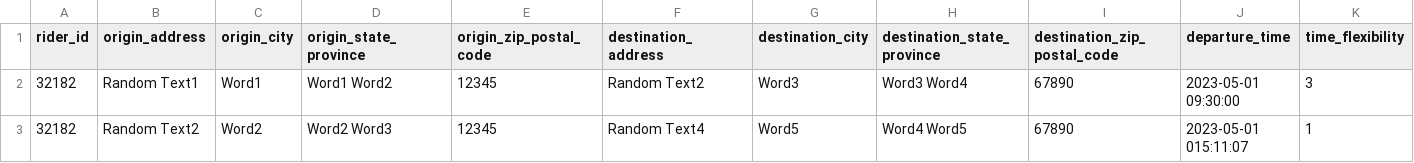
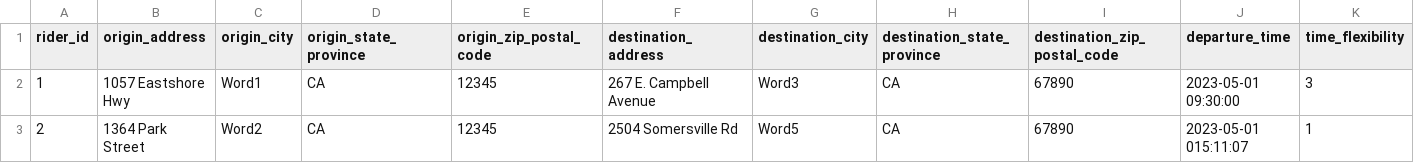
Before and after one commit to zeeshanRandhawa/az3tech, a CSV file: testFiles/rider_routes.csv, drawn as a sheet; only a part is shown; the diff names each change by its address in the sheet, - before the commit and + after, or states it on an @@ line.

```diff
--- a/testFiles/rider_routes.csv
+++ b/testFiles/rider_routes.csv
-A2 (rider_id): 32182
+A2 (rider_id): 1
-B2 (origin_address): Random Text1
+B2 (origin_address): 1057 Eastshore Hwy
-D2 (origin_state_province): Word1 Word2
+D2 (origin_state_province): CA
-F2 (destination_address): Random Text2
+F2 (destination_address): 267 E. Campbell Avenue
-H2 (destination_state_province): Word3 Word4
+H2 (destination_state_province): CA
-A3 (rider_id): 32182
+A3 (rider_id): 2
-B3 (origin_address): Random Text2
+B3 (origin_address): 1364 Park Street
-D3 (origin_state_province): Word2 Word3
+D3 (origin_state_province): CA
-F3 (destination_address): Random Text4
+F3 (destination_address): 2504 Somersville Rd
-H3 (destination_state_province): Word4 Word5
+H3 (destination_state_province): CA
```
Also changed, not shown: testFiles/nodes.csv, 28 other files.
